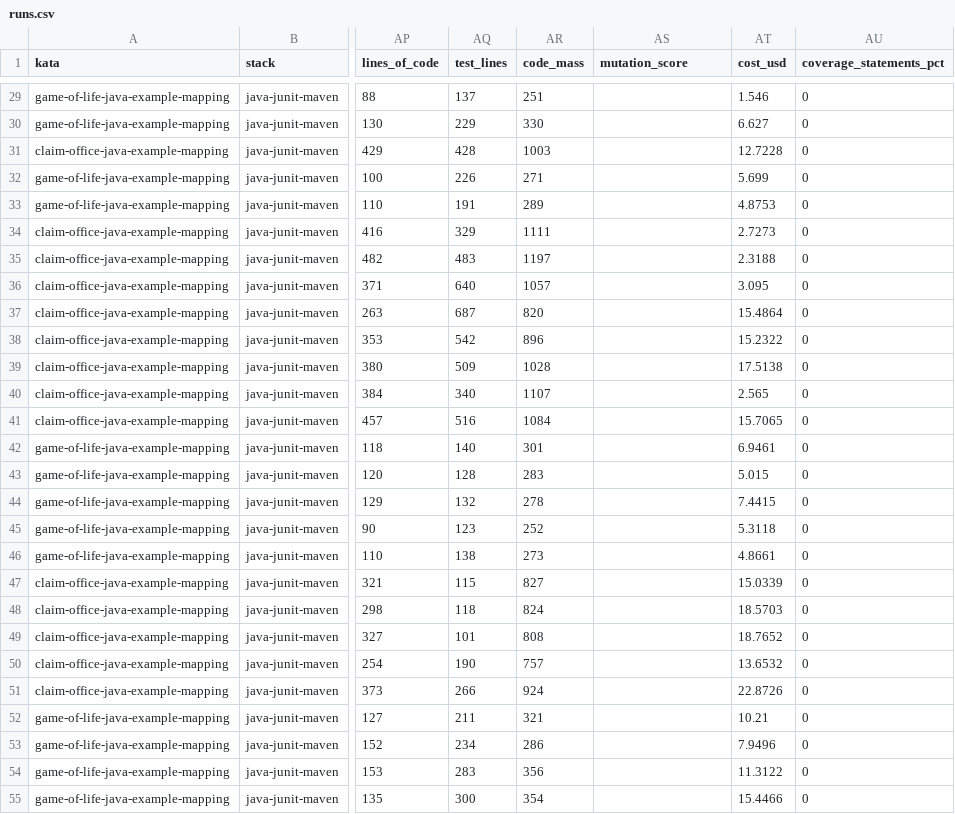
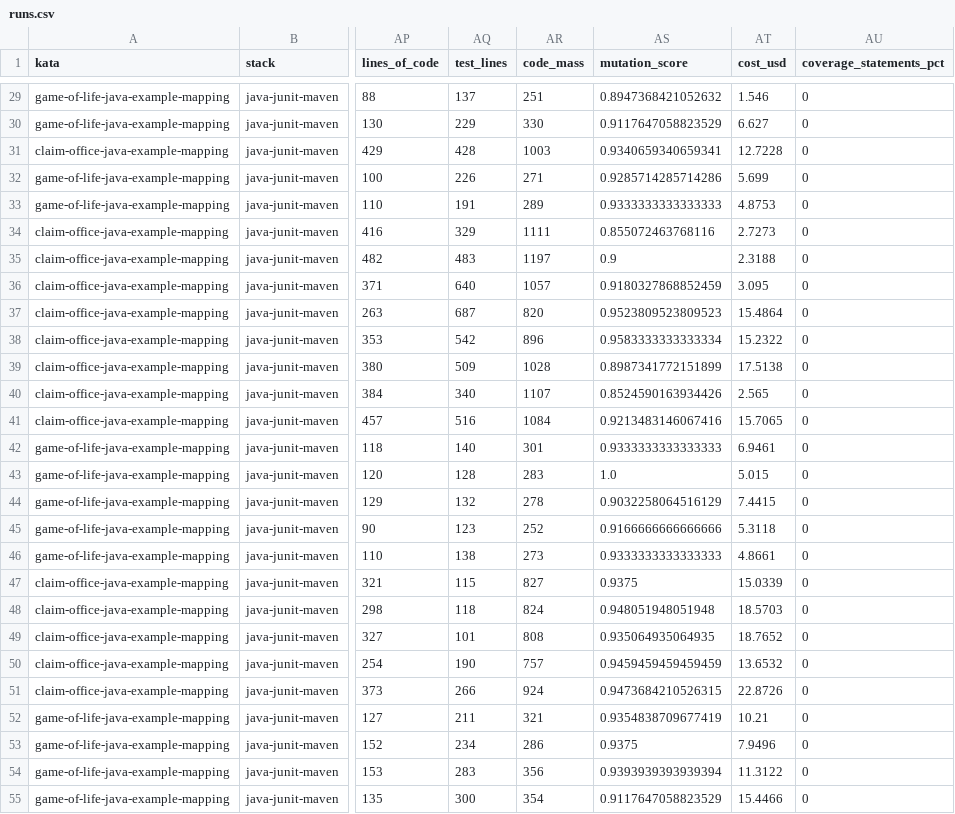
Before and after one commit to marcoemrich/agentic_coding_lab, a CSV file: research/questions-cross/1.8-exact-coding-java/runs.csv, drawn as a sheet; only a part is shown, gaps mark what is left out; the diff covers the shown part only; the diff names each change by its address in the sheet, - before the commit and + after, or states it on an @@ line.

```diff
--- a/research/questions-cross/1.8-exact-coding-java/runs.csv
+++ b/research/questions-cross/1.8-exact-coding-java/runs.csv
-AS29 (mutation_score): (empty)
+AS29 (mutation_score): 0.8947368421052632
-AS30 (mutation_score): (empty)
+AS30 (mutation_score): 0.9117647058823529
-AS31 (mutation_score): (empty)
+AS31 (mutation_score): 0.9340659340659341
-AS32 (mutation_score): (empty)
+AS32 (mutation_score): 0.9285714285714286
-AS33 (mutation_score): (empty)
+AS33 (mutation_score): 0.9333333333333333
-AS34 (mutation_score): (empty)
+AS34 (mutation_score): 0.855072463768116
-AS35 (mutation_score): (empty)
+AS35 (mutation_score): 0.9
-AS36 (mutation_score): (empty)
+AS36 (mutation_score): 0.9180327868852459
-AS37 (mutation_score): (empty)
+AS37 (mutation_score): 0.9523809523809523
-AS38 (mutation_score): (empty)
+AS38 (mutation_score): 0.9583333333333334
-AS39 (mutation_score): (empty)
+AS39 (mutation_score): 0.8987341772151899
-AS40 (mutation_score): (empty)
+AS40 (mutation_score): 0.8524590163934426
-AS41 (mutation_score): (empty)
+AS41 (mutation_score): 0.9213483146067416
-AS42 (mutation_score): (empty)
+AS42 (mutation_score): 0.9333333333333333
-AS43 (mutation_score): (empty)
+AS43 (mutation_score): 1.0
-AS44 (mutation_score): (empty)
+AS44 (mutation_score): 0.9032258064516129
-AS45 (mutation_score): (empty)
+AS45 (mutation_score): 0.9166666666666666
-AS46 (mutation_score): (empty)
+AS46 (mutation_score): 0.9333333333333333
-AS47 (mutation_score): (empty)
+AS47 (mutation_score): 0.9375
-AS48 (mutation_score): (empty)
+AS48 (mutation_score): 0.948051948051948
-AS49 (mutation_score): (empty)
+AS49 (mutation_score): 0.935064935064935
-AS50 (mutation_score): (empty)
+AS50 (mutation_score): 0.9459459459459459
-AS51 (mutation_score): (empty)
+AS51 (mutation_score): 0.9473684210526315
-AS52 (mutation_score): (empty)
+AS52 (mutation_score): 0.9354838709677419
-AS53 (mutation_score): (empty)
+AS53 (mutation_score): 0.9375
-AS54 (mutation_score): (empty)
+AS54 (mutation_score): 0.9393939393939394
-AS55 (mutation_score): (empty)
+AS55 (mutation_score): 0.9117647058823529
```
Also changed, not shown: 33 edited cells elsewhere in this file, 7 other files.
